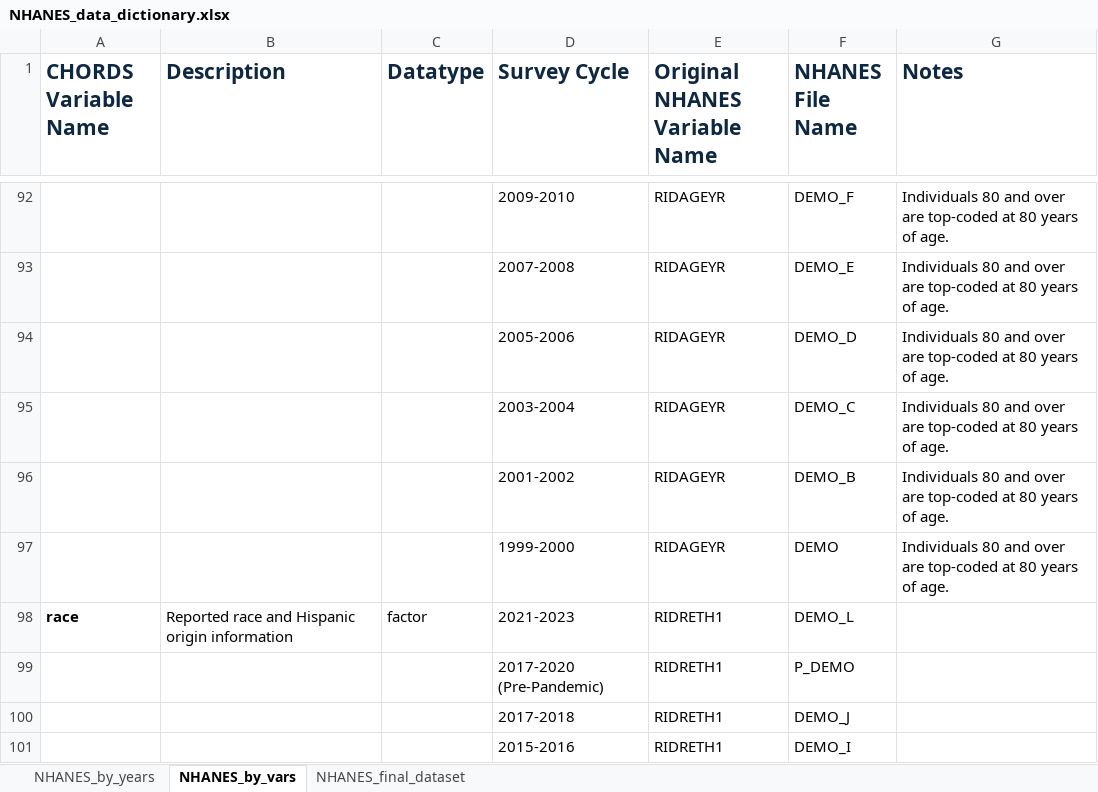
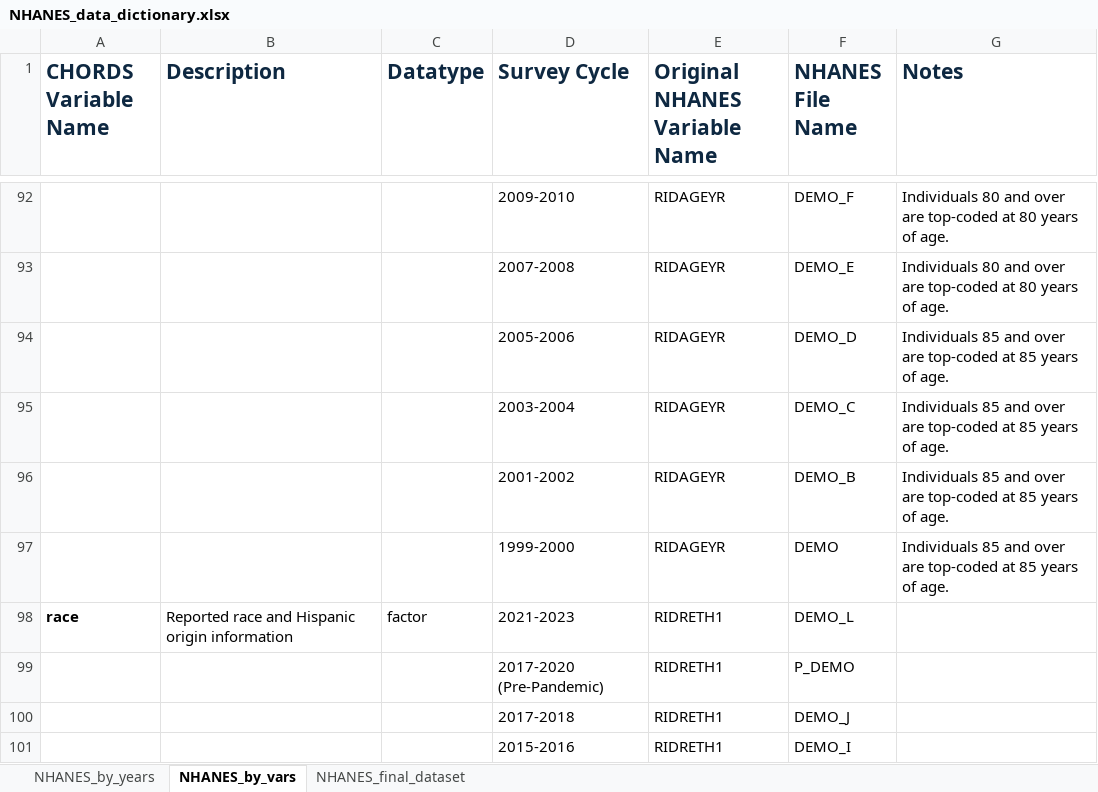
Before and after one commit to CHORDSLab/HRS-Stress-Measures-and-Supplementary-Datasets, an Excel workbook: NHANES/NHANES_data_dictionary.xlsx, sheet NHANES_by_vars, drawn as a sheet; only a part is shown, gaps mark what is left out; values as stored, in another font and other column widths than the file's, no borders; the diff names each change by its address in the sheet, - before the commit and + after, or states it on an @@ line.

```diff
--- a/NHANES/NHANES_data_dictionary.xlsx (sheet NHANES_by_vars)
+++ b/NHANES/NHANES_data_dictionary.xlsx (sheet NHANES_by_vars)
-G94:G97 (Notes): Individuals 80 and over are top-coded at 80 years of…
+G94:G97 (Notes): Individuals 85 and over are top-coded at 85 years of…
```
Also changed, not shown: sheet NHANES_by_years, sheet NHANES_final_dataset.
